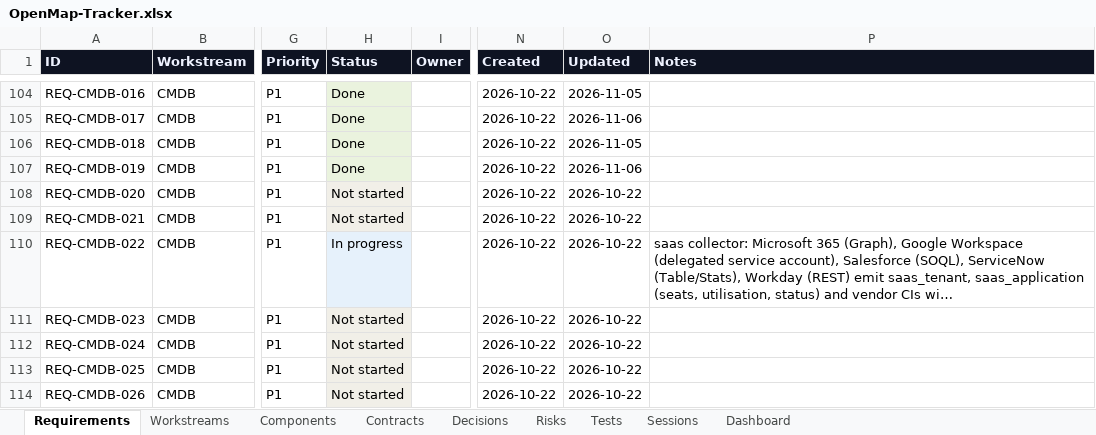
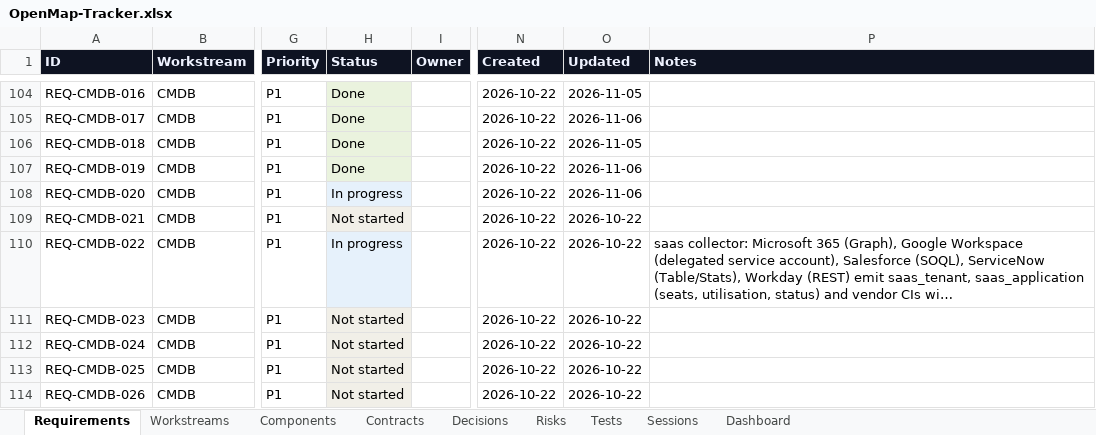
Before and after one commit to zakir80ac/OpenMap, an Excel workbook: tracker/OpenMap-Tracker.xlsx, sheet Requirements, drawn as a sheet; only a part is shown, gaps mark what is left out; long unchanged cells end in …; values as stored, in another font and other column widths than the file's, no borders; the diff names each change by its address in the sheet, - before the commit and + after, or states it on an @@ line.

```diff
--- a/tracker/OpenMap-Tracker.xlsx (sheet Requirements)
+++ b/tracker/OpenMap-Tracker.xlsx (sheet Requirements)
-H108 (Status): Not started
+H108 (Status): In progress
-O108 (Updated): 2026-10-22
+O108 (Updated): 2026-11-06
```
Also changed, not shown: sheet Dashboard, 35 other files.
